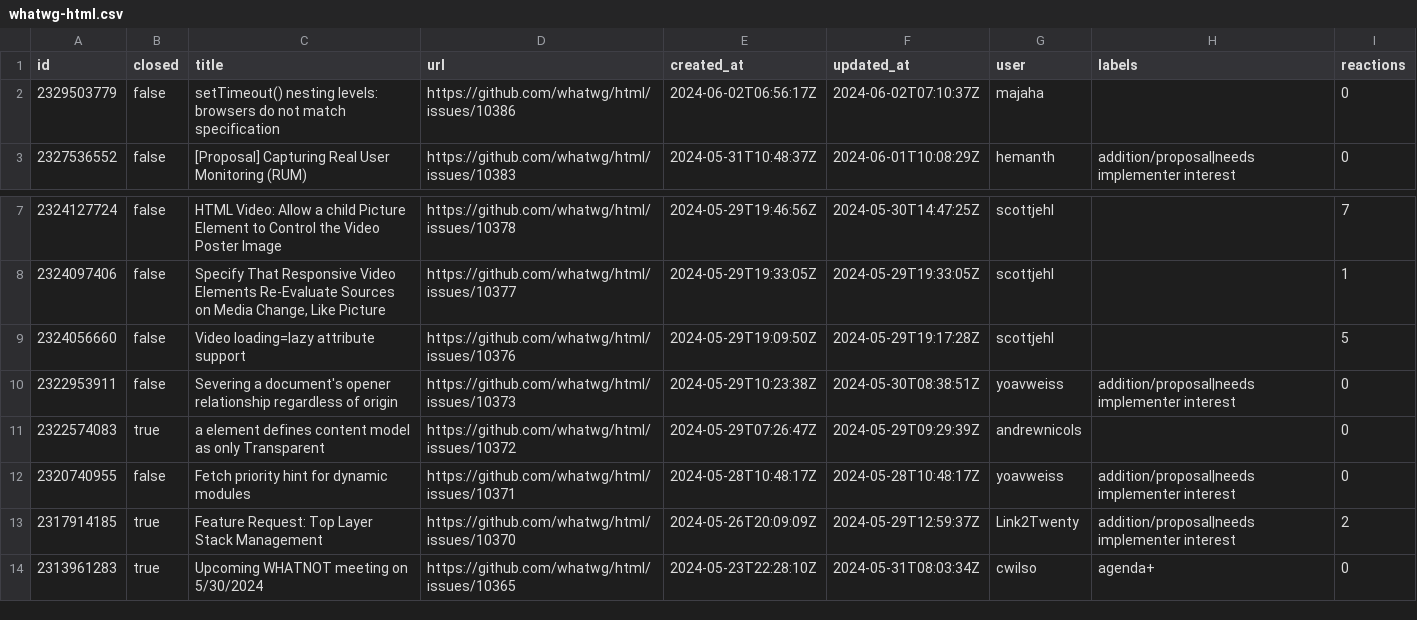
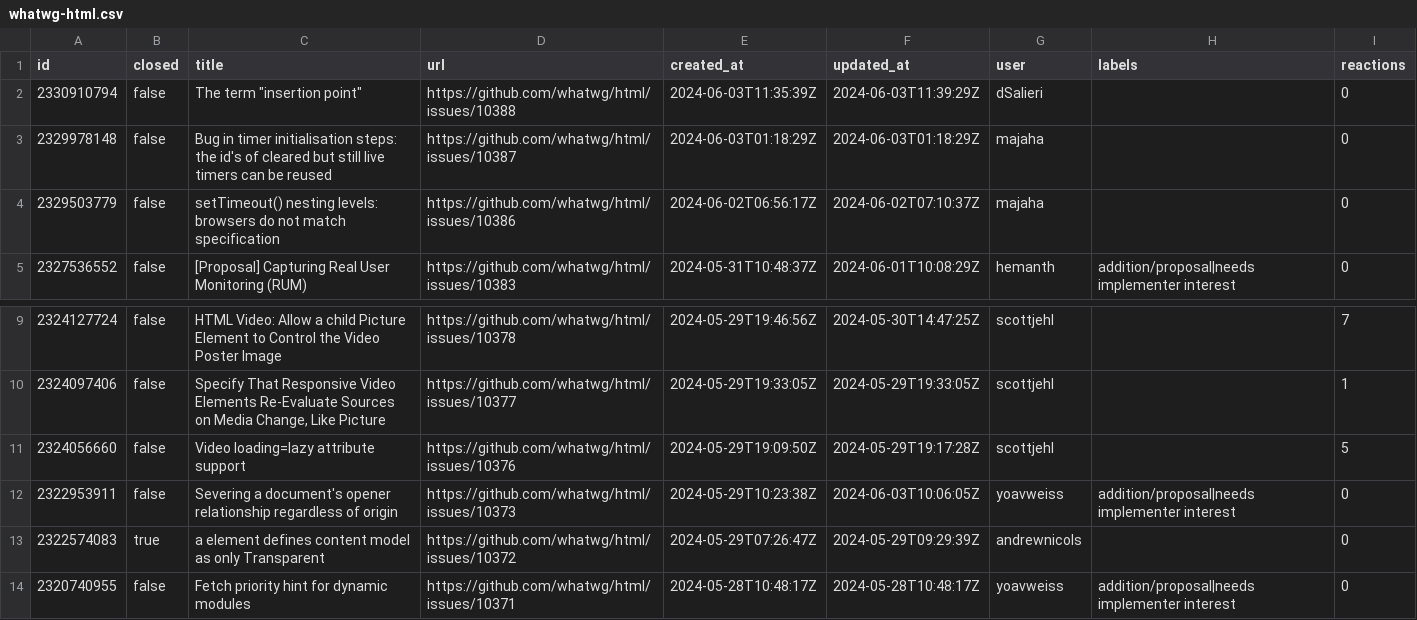
Before and after one commit to hsinyi/compat-utils, a CSV file: output/whatwg-html.csv, drawn as a sheet; only a part is shown, gaps mark what is left out; the shorter side is filled out with more unchanged rows.

```diff
--- a/output/whatwg-html.csv
+++ b/output/whatwg-html.csv
@@ -1,2 +1,4 @@
 id,closed,title,url,created_at,updated_at,user,labels,reactions
+2330910794,false,"The term ""insertion point""",https://github.com/whatwg/html/issues/10388,2024-06-03T11:35:39Z,2024-06-03T11:39:29Z,dSalieri,,0
+2329978148,false,Bug in timer initialisation steps: the id's of cleared but still live timers can be reused,https://github.com/whatwg/html/issues/10387,2024-06-03T01:18:29Z,2024-06-03T01:18:29Z,majaha,,0
 2329503779,false,setTimeout() nesting levels: browsers do not match specification,https://github.com/whatwg/html/issues/10386,2024-06-02T06:56:17Z,2024-06-02T07:10:37Z,majaha,,0
@@ -9,3 +11,3 @@ id,closed,title,url,created_at,updated_at,user,labels,reactions
 2324056660,false,Video loading=lazy attribute support,https://github.com/whatwg/html/issues/10376,2024-05-29T19:09:50Z,2024-05-29T19:17:28Z,scottjehl,,5
-2322953911,false,Severing a document's opener relationship regardless of origin,https://github.com/whatwg/html/issues/10373,2024-05-29T10:23:38Z,2024-05-30T08:38:51Z,yoavweiss,addition/proposal|needs implementer interest,0
+2322953911,false,Severing a document's opener relationship regardless of origin,https://github.com/whatwg/html/issues/10373,2024-05-29T10:23:38Z,2024-06-03T10:06:05Z,yoavweiss,addition/proposal|needs implementer interest,0
 2322574083,true,a element defines content model as only Transparent,https://github.com/whatwg/html/issues/10372,2024-05-29T07:26:47Z,2024-05-29T09:29:39Z,andrewnicols,,0
```
Also changed, not shown: output/all-comments.csv, output/webkit-standards-positions.csv, 2 other files.
